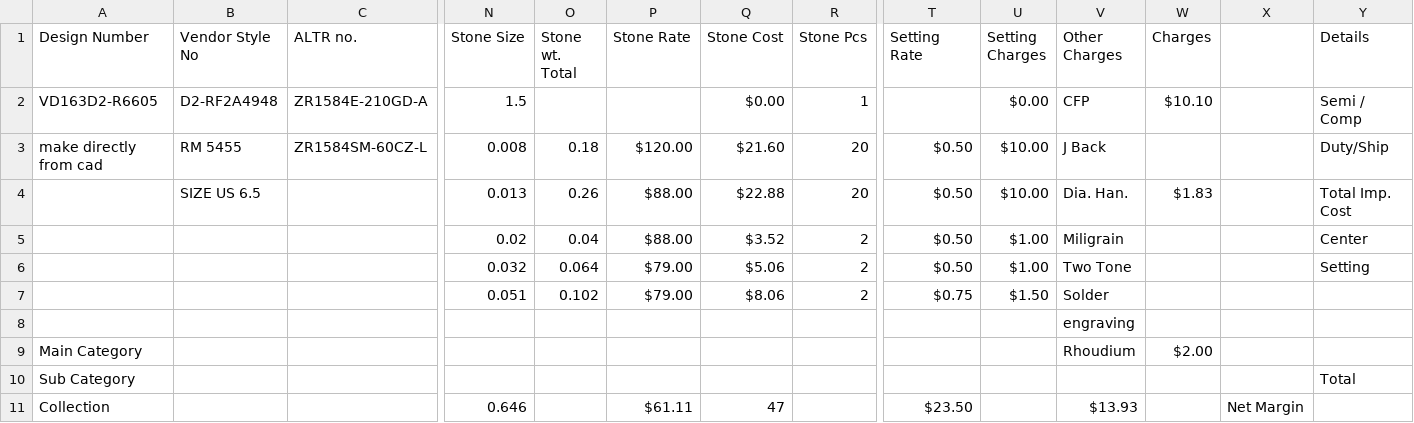
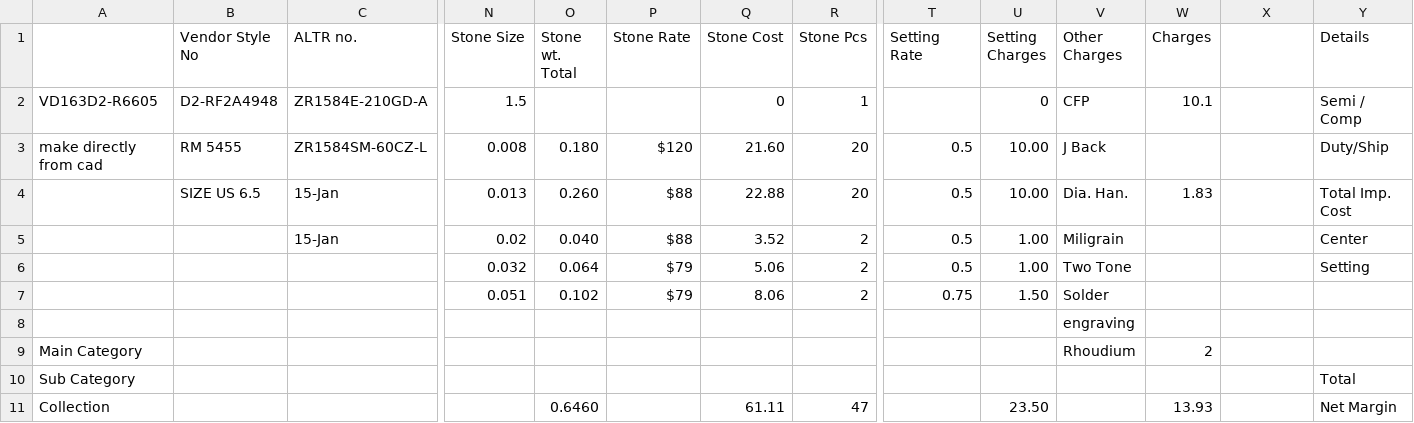
Before and after one commit to Ajit1978/work, a CSV file: Format.csv, drawn as a sheet; only a part is shown, gaps mark what is left out; removed rows and columns are numbered as before the commit, all else as after; rows hold the shown columns only; the diff names each change by its address in the sheet, - before the commit and + after, or states it on an @@ line.

```diff
--- a/Format.csv
+++ b/Format.csv
-A1: Design Number
+A1: (empty)
-Q2 (Stone Cost): $0.00
+Q2 (Stone Cost): 0
-U2 (Setting Charges): $0.00
+U2 (Setting Charges): 0
-W2 (Charges): $10.10
+W2 (Charges): 10.1
-O3 (Stone wt. Total): 0.18
+O3 (Stone wt. Total): 0.180
-P3 (Stone Rate): $120.00
+P3 (Stone Rate): $120
-Q3 (Stone Cost): $21.60
+Q3 (Stone Cost): 21.60
-T3:T6 (Setting Rate): $0.50
+T3:T6 (Setting Rate): 0.5
-U3:U4 (Setting Charges): $10.00
+U3:U4 (Setting Charges): 10.00
-C4:C5 (ALTR no.): (empty)
+C4:C5 (ALTR no.): 15-Jan
-O4 (Stone wt. Total): 0.26
+O4 (Stone wt. Total): 0.260
-P4:P5 (Stone Rate): $88.00
+P4:P5 (Stone Rate): $88
-Q4 (Stone Cost): $22.88
+Q4 (Stone Cost): 22.88
-W4 (Charges): $1.83
+W4 (Charges): 1.83
-O5 (Stone wt. Total): 0.04
+O5 (Stone wt. Total): 0.040
-Q5 (Stone Cost): $3.52
+Q5 (Stone Cost): 3.52
-U5:U6 (Setting Charges): $1.00
+U5:U6 (Setting Charges): 1.00
-P6:P7 (Stone Rate): $79.00
+P6:P7 (Stone Rate): $79
-Q6 (Stone Cost): $5.06
+Q6 (Stone Cost): 5.06
-Q7 (Stone Cost): $8.06
+Q7 (Stone Cost): 8.06
-T7 (Setting Rate): $0.75
+T7 (Setting Rate): 0.75
-U7 (Setting Charges): $1.50
+U7 (Setting Charges): 1.50
-W9 (Charges): $2.00
+W9 (Charges): 2
-row 11: Collection |  |  | 0.646 |  | $61.11 | 47 |  | $23.50 |  | $13.93 |  | Net Margin
+row 11: Collection |  |  |  | 0.6460 |  | 61.11 | 47 |  | 23.50 |  | 13.93 |  | Net Margin
```
Also changed, not shown: 14 other files.
